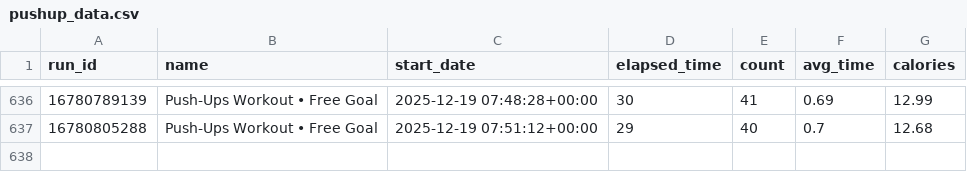
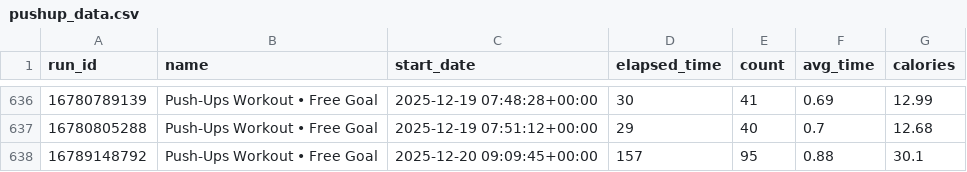
Before and after one commit to Andy963/pushup_page, a CSV file: pushup_data.csv, drawn as a sheet; only a part is shown, gaps mark what is left out.

Commit message:
Update SVG charts, data.db, and pushup_data.csv

```diff
--- a/pushup_data.csv
+++ b/pushup_data.csv
@@ -637 +637,2 @@ run_id,name,start_date,elapsed_time,count,avg_time,calories
 16780805288,Push-Ups Workout • Free Goal,2025-12-19 07:51:12+00:00,29,40,0.7,12.68
+16789148792,Push-Ups Workout • Free Goal,2025-12-20 09:09:45+00:00,157,95,0.88,30.1
```
Also changed, not shown: 5 other files.
